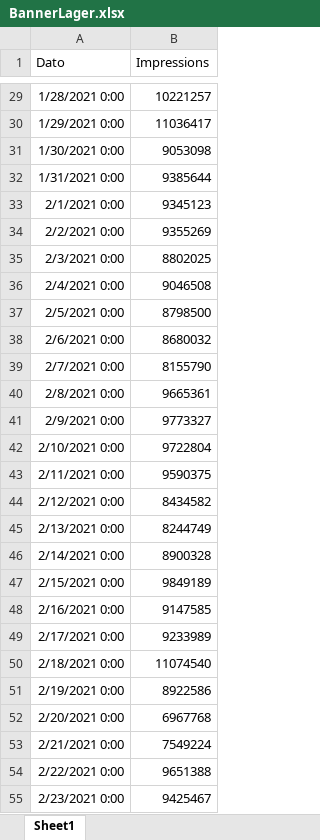
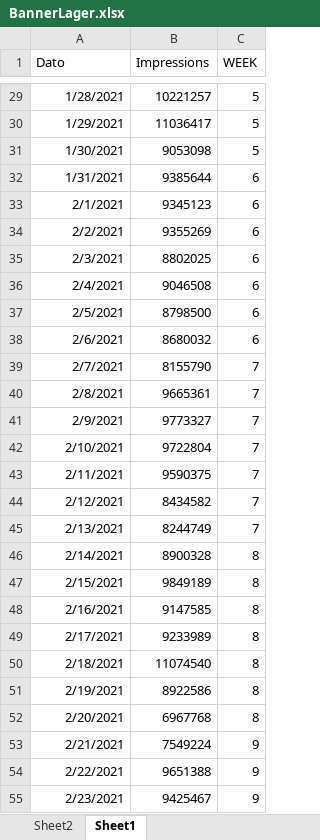
Before and after one commit to sofiebach/Speciale, an Excel workbook: data/BannerLager.xlsx, sheet Sheet1, drawn as a sheet; only a part is shown, gaps mark what is left out; values as stored, in another font and other column widths than the file's, no borders; table styles not drawn; the diff covers the shown part only; the diff names each change by its address in the sheet, - before the commit and + after, or states it on an @@ line.

```diff
--- a/data/BannerLager.xlsx (sheet Sheet1)
+++ b/data/BannerLager.xlsx (sheet Sheet1)
+sheet tab: Sheet2
+column C (WEEK), rows 29-55: 5 | 5 | 5 | 6 | 6 | 6 | 6 | 6 | 6 | 6 | 7 | 7 | 7 | 7 | 7 | 7 | 7 | 8 | 8 | 8 | 8 | 8 | 8 | 8 | 9 | 9 | 9
-A29 (Dato): 1/28/2021 0:00
+A29 (Dato): 1/28/2021
-A30 (Dato): 1/29/2021 0:00
+A30 (Dato): 1/29/2021
-A31 (Dato): 1/30/2021 0:00
+A31 (Dato): 1/30/2021
-A32 (Dato): 1/31/2021 0:00
+A32 (Dato): 1/31/2021
-A33 (Dato): 2/1/2021 0:00
+A33 (Dato): 2/1/2021
-A34 (Dato): 2/2/2021 0:00
+A34 (Dato): 2/2/2021
-A35 (Dato): 2/3/2021 0:00
+A35 (Dato): 2/3/2021
-A36 (Dato): 2/4/2021 0:00
+A36 (Dato): 2/4/2021
-A37 (Dato): 2/5/2021 0:00
+A37 (Dato): 2/5/2021
-A38 (Dato): 2/6/2021 0:00
+A38 (Dato): 2/6/2021
-A39 (Dato): 2/7/2021 0:00
+A39 (Dato): 2/7/2021
-A40 (Dato): 2/8/2021 0:00
+A40 (Dato): 2/8/2021
-A41 (Dato): 2/9/2021 0:00
+A41 (Dato): 2/9/2021
-A42 (Dato): 2/10/2021 0:00
+A42 (Dato): 2/10/2021
-A43 (Dato): 2/11/2021 0:00
+A43 (Dato): 2/11/2021
-A44 (Dato): 2/12/2021 0:00
+A44 (Dato): 2/12/2021
-A45 (Dato): 2/13/2021 0:00
+A45 (Dato): 2/13/2021
-A46 (Dato): 2/14/2021 0:00
+A46 (Dato): 2/14/2021
-A47 (Dato): 2/15/2021 0:00
+A47 (Dato): 2/15/2021
-A48 (Dato): 2/16/2021 0:00
+A48 (Dato): 2/16/2021
-A49 (Dato): 2/17/2021 0:00
+A49 (Dato): 2/17/2021
-A50 (Dato): 2/18/2021 0:00
+A50 (Dato): 2/18/2021
-A51 (Dato): 2/19/2021 0:00
+A51 (Dato): 2/19/2021
-A52 (Dato): 2/20/2021 0:00
+A52 (Dato): 2/20/2021
-A53 (Dato): 2/21/2021 0:00
+A53 (Dato): 2/21/2021
-A54 (Dato): 2/22/2021 0:00
+A54 (Dato): 2/22/2021
-A55 (Dato): 2/23/2021 0:00
+A55 (Dato): 2/23/2021
```
Also changed, not shown: 445 edited cells elsewhere in this sheet, data/data_inventory_consumption.xlsx, data/data_lagerestimater.xlsx, 2 other files.
